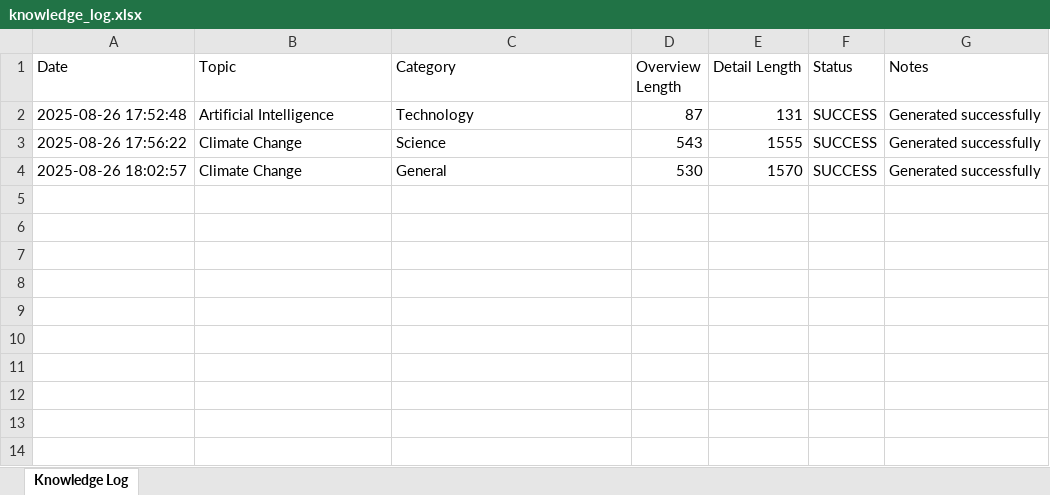
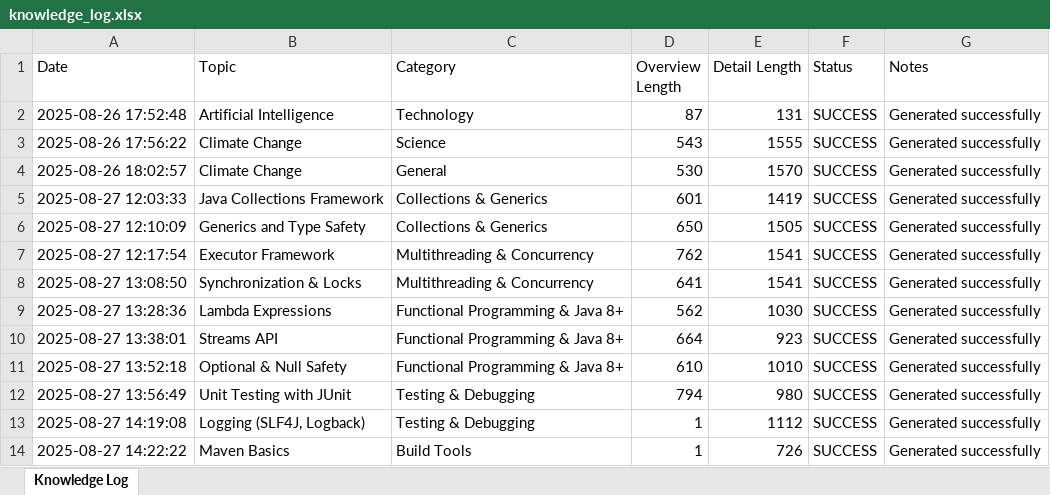
Before and after one commit to doanhuynh049/knowledge-service, an Excel workbook: knowledge_log.xlsx, sheet Knowledge Log, drawn as a sheet; values as stored, in another font and other column widths than the file's, no borders; the diff names each change by its address in the sheet, - before the commit and + after, or states it on an @@ line.

```diff
--- a/knowledge_log.xlsx (sheet Knowledge Log)
+++ b/knowledge_log.xlsx (sheet Knowledge Log)
+row 5: 2025-08-27 12:03:33 | Java Collections Framework | Collections & Generics | 601 | 1419 | SUCCESS | Generated successfully
+row 6: 2025-08-27 12:10:09 | Generics and Type Safety | Collections & Generics | 650 | 1505 | SUCCESS | Generated successfully
+row 7: 2025-08-27 12:17:54 | Executor Framework | Multithreading & Concurrency | 762 | 1541 | SUCCESS | Generated successfully
+row 8: 2025-08-27 13:08:50 | Synchronization & Locks | Multithreading & Concurrency | 641 | 1541 | SUCCESS | Generated successfully
+row 9: 2025-08-27 13:28:36 | Lambda Expressions | Functional Programming & Java 8+ | 562 | 1030 | SUCCESS | Generated successfully
+row 10: 2025-08-27 13:38:01 | Streams API | Functional Programming & Java 8+ | 664 | 923 | SUCCESS | Generated successfully
+row 11: 2025-08-27 13:52:18 | Optional & Null Safety | Functional Programming & Java 8+ | 610 | 1010 | SUCCESS | Generated successfully
+row 12: 2025-08-27 13:56:49 | Unit Testing with JUnit | Testing & Debugging | 794 | 980 | SUCCESS | Generated successfully
+row 13: 2025-08-27 14:19:08 | Logging (SLF4J, Logback) | Testing & Debugging | 1 | 1112 | SUCCESS | Generated successfully
+row 14: 2025-08-27 14:22:22 | Maven Basics | Build Tools | 1 | 726 | SUCCESS | Generated successfully
```
Also changed, not shown: topics.xlsx, 8 other files.
